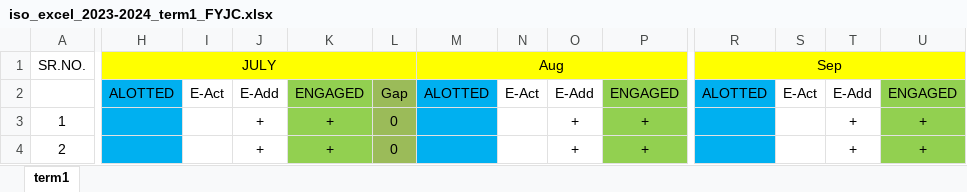
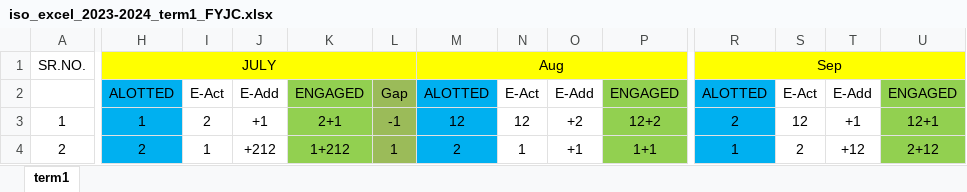
Before and after one commit to NISHANTTMAURYA/mummy, an Excel workbook: excel_copies/iso_excel_2023-2024_term1_FYJC.xlsx, sheet term1, drawn as a sheet; only a part is shown, gaps mark what is left out; values as stored, in another font and other column widths than the file's, no borders; the diff covers the shown part only; the diff names each change by its address in the sheet, - before the commit and + after, or states it on an @@ line.

```diff
--- a/excel_copies/iso_excel_2023-2024_term1_FYJC.xlsx (sheet term1)
+++ b/excel_copies/iso_excel_2023-2024_term1_FYJC.xlsx (sheet term1)
-H3: (empty)
+H3: 1
-I3: (empty)
+I3: 2
-J3: +
+J3: +1
-K3: +
+K3: 2+1
-L3: 0
+L3: -1
-M3: (empty)
+M3: 12
-N3: (empty)
+N3: 12
-O3: +
+O3: +2
-P3: +
+P3: 12+2
-R3: (empty)
+R3: 2
-S3: (empty)
+S3: 12
-T3: +
+T3: +1
-U3: +
+U3: 12+1
-H4: (empty)
+H4: 2
-I4: (empty)
+I4: 1
-J4: +
+J4: +212
-K4: +
+K4: 1+212
-L4: 0
+L4: 1
-M4: (empty)
+M4: 2
-N4: (empty)
+N4: 1
-O4: +
+O4: +1
-P4: +
+P4: 1+1
-R4: (empty)
+R4: 1
-S4: (empty)
+S4: 2
-T4: +
+T4: +12
-U4: +
+U4: 2+12
```
Also changed, not shown: 136 edited cells elsewhere in this sheet, excel_copies/iso_excel_2023-2024_term1_SYJC.xlsx, 30 other files.
